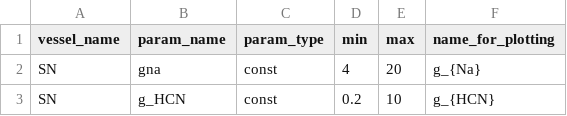
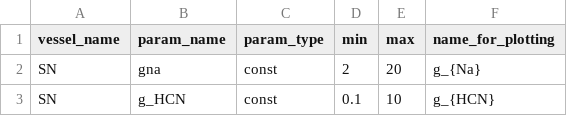
Before and after one commit to FinbarArgus/circulatory_autogen, a CSV file: resources/SN_to_cAMP_params_for_id.csv, drawn as a sheet.

Commit message:
Feat: including protocal info into the obs_data.json file. Now we can specify experiments and subexperiments and calculate costs for each section. Each section can have different parameters. Plotting is working. I have not yet got MCMC working for this.

```diff
--- a/resources/SN_to_cAMP_params_for_id.csv
+++ b/resources/SN_to_cAMP_params_for_id.csv
@@ -1,3 +1,3 @@
 vessel_name,                  param_name,       param_type, min,        max,    name_for_plotting
-SN,                           gna,              const,      4,         20,     g_{Na}
-SN,                           g_HCN,            const,      0.2,        10,     g_{HCN}
+SN,                           gna,              const,      2,          20,     g_{Na}
+SN,                           g_HCN,            const,      0.1,        10,     g_{HCN}
```
Also changed, not shown: 8 other files.
